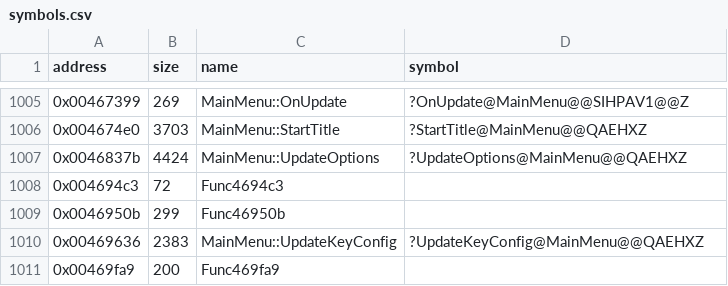
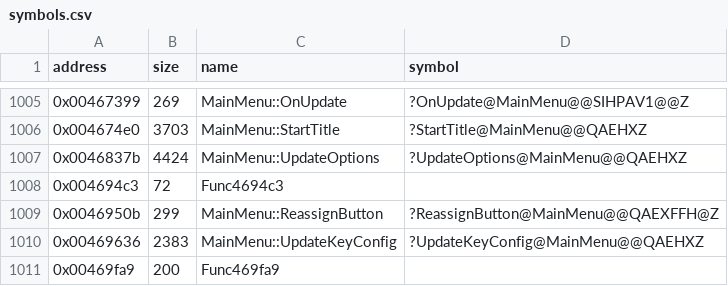
Before and after one commit to Cirno-Labs/th08, a CSV file: config/symbols.csv, drawn as a sheet; only a part is shown, gaps mark what is left out.

Commit message:
Decompile MainMenu::ReassignButton (0x46950b)

```diff
--- a/config/symbols.csv
+++ b/config/symbols.csv
@@ -1008,3 +1008,3 @@ address,size,name,symbol
 0x004694c3,72,Func4694c3,
-0x0046950b,299,Func46950b,
+0x0046950b,299,MainMenu::ReassignButton,?ReassignButton@MainMenu@@QAEXFFH@Z
 0x00469636,2383,MainMenu::UpdateKeyConfig,?UpdateKeyConfig@MainMenu@@QAEHXZ
```
Also changed, not shown: 2 other files.
